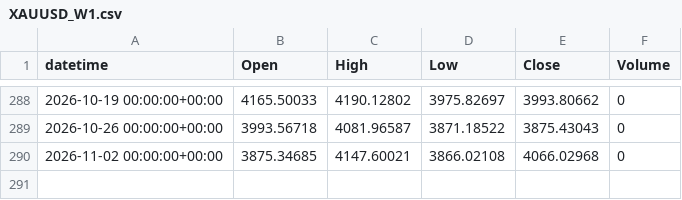
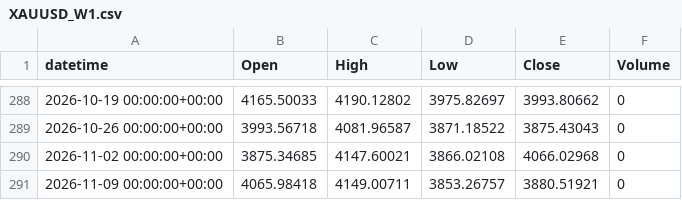
Before and after one commit to alialiansari3786-tech/XAUUSD-Bot-2, a CSV file: data/collected/XAUUSD_W1.csv, drawn as a sheet; only a part is shown, gaps mark what is left out.

```diff
--- a/data/collected/XAUUSD_W1.csv
+++ b/data/collected/XAUUSD_W1.csv
@@ -290 +290,2 @@ datetime,Open,High,Low,Close,Volume
 2026-11-02 00:00:00+00:00,3875.34685,4147.60021,3866.02108,4066.02968,0
+2026-11-09 00:00:00+00:00,4065.98418,4149.00711,3853.26757,3880.51921,0
```
Also changed, not shown: data/collected/XAUUSD_D1.csv, data/collected/XAUUSD_H1.csv, 3 other files.
